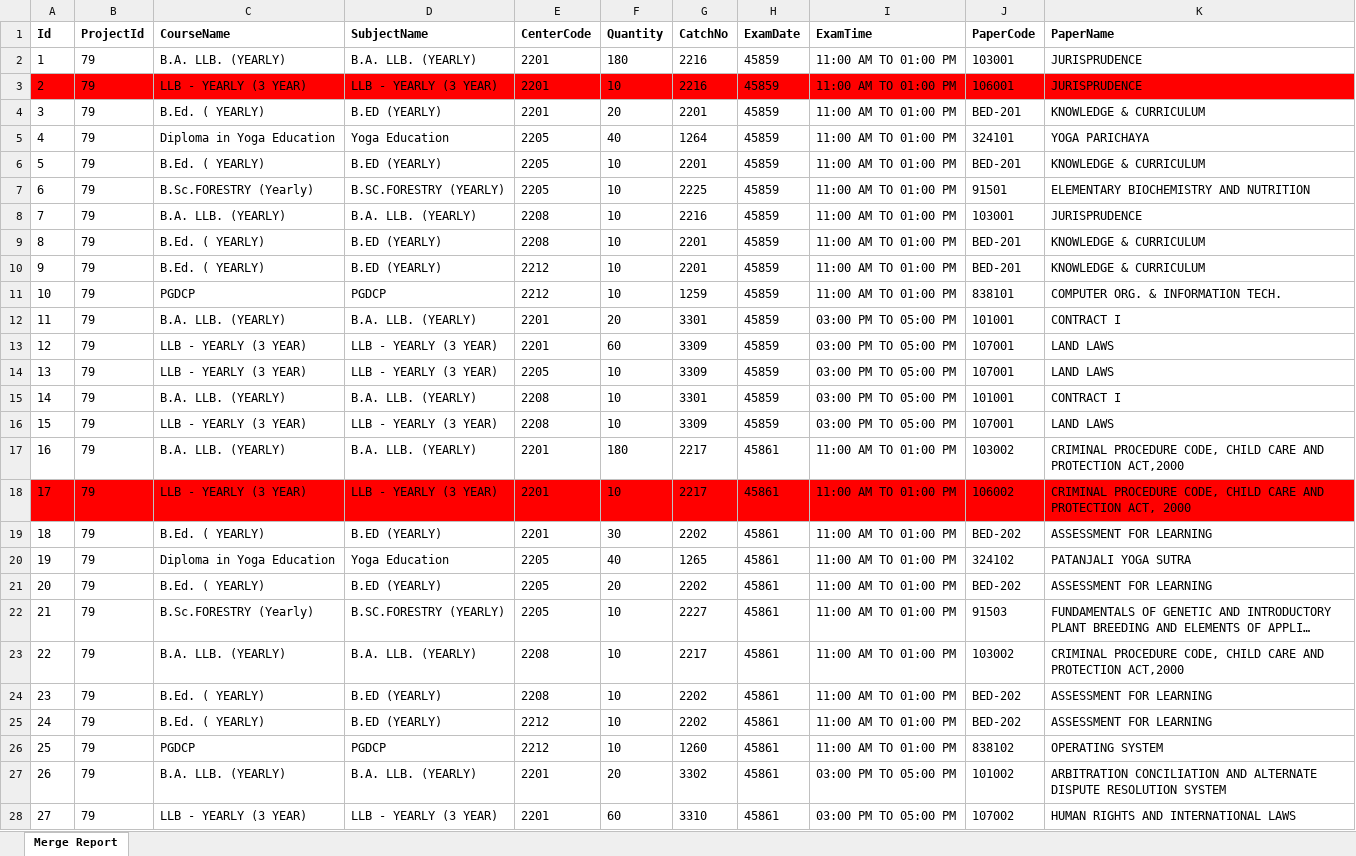
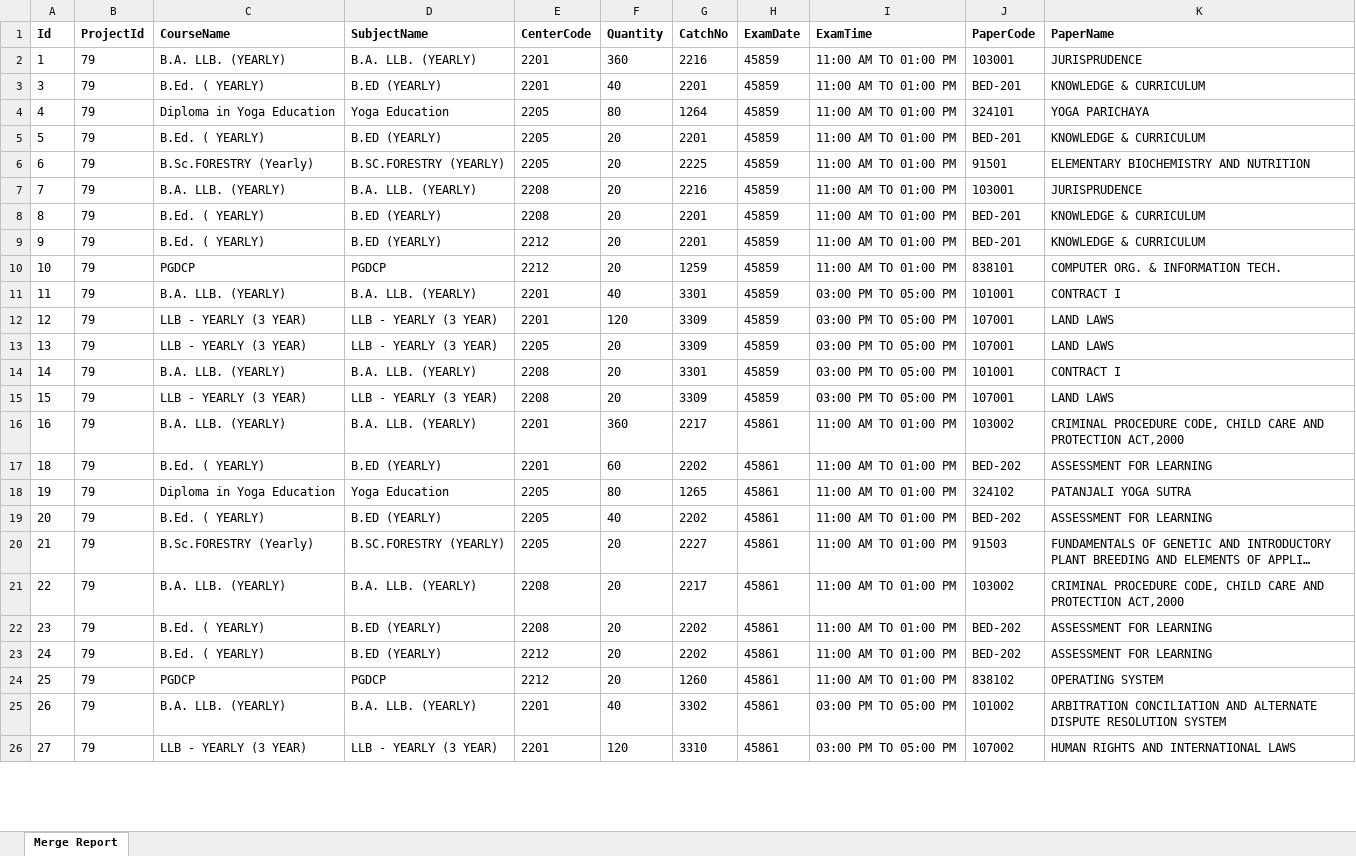
Before and after one commit to madhavitrip/ToolsAPI, an Excel workbook: wwwroot/reports/DuplicateTool 79.xlsx, sheet Merge Report, drawn as a sheet; only a part is shown; long unchanged cells end in …; values as stored, in another font and other column widths than the file's, no borders; removed rows and columns are numbered as before the commit, all else as after; the diff covers the shown part only; the diff names each change by its address in the sheet, - before the commit and + after, or states it on an @@ line.

```diff
--- a/wwwroot/reports/DuplicateTool 79.xlsx (sheet Merge Report)
+++ b/wwwroot/reports/DuplicateTool 79.xlsx (sheet Merge Report)
-F2 (Quantity): 180
+F2 (Quantity): 360
-row 3: 2 | 79 | LLB - YEARLY (3 YEAR) | LLB - YEARLY (3 YEAR) | 2201 | 10 | 2216 | 45859 | 11:00 AM TO 01:00 PM | 106001 | JURISPRUDENCE
-F3 (Quantity): 20
+F3 (Quantity): 40
-F4 (Quantity): 40
+F4 (Quantity): 80
-F5:F10 (Quantity): 10
+F5:F10 (Quantity): 20
-F11 (Quantity): 20
+F11 (Quantity): 40
-F12 (Quantity): 60
+F12 (Quantity): 120
-F13:F15 (Quantity): 10
+F13:F15 (Quantity): 20
-F16 (Quantity): 180
+F16 (Quantity): 360
-row 18: 17 | 79 | LLB - YEARLY (3 YEAR) | LLB - YEARLY (3 YEAR) | 2201 | 10 | 2217 | 45861 | 11:00 AM TO 01:00 PM | 106002 | CRIMINAL PROCEDURE CODE, CHILD CARE AND PROTECTION ACT, 2000
-F17 (Quantity): 30
+F17 (Quantity): 60
-F18 (Quantity): 40
+F18 (Quantity): 80
-F19 (Quantity): 20
+F19 (Quantity): 40
-F20:F24 (Quantity): 10
+F20:F24 (Quantity): 20
-F25 (Quantity): 20
+F25 (Quantity): 40
-F26 (Quantity): 60
+F26 (Quantity): 120
```
Also changed, not shown: 6 removed rows and 66 edited cells elsewhere in this sheet, 2 other files.
